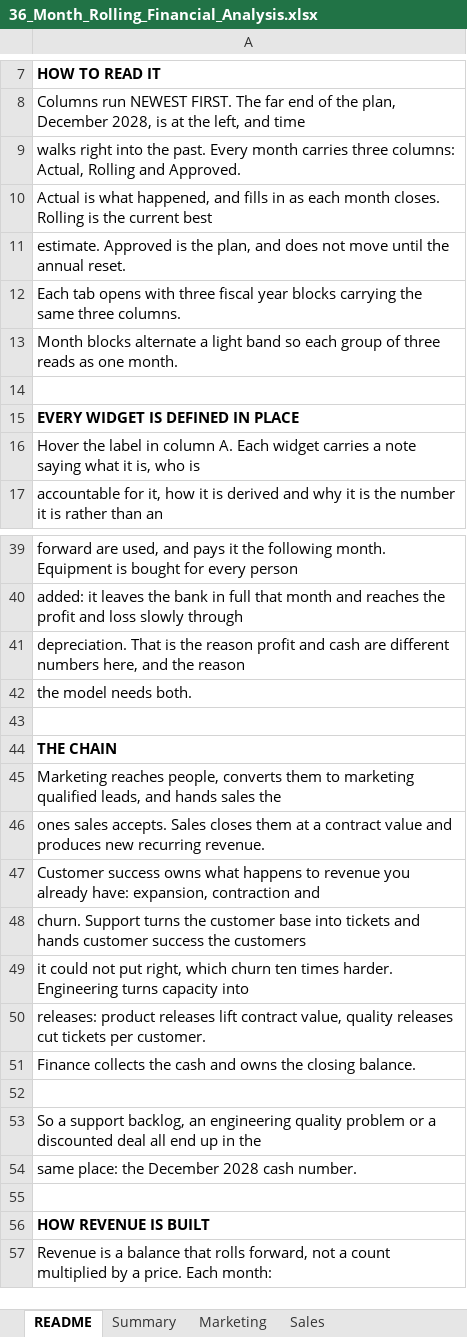
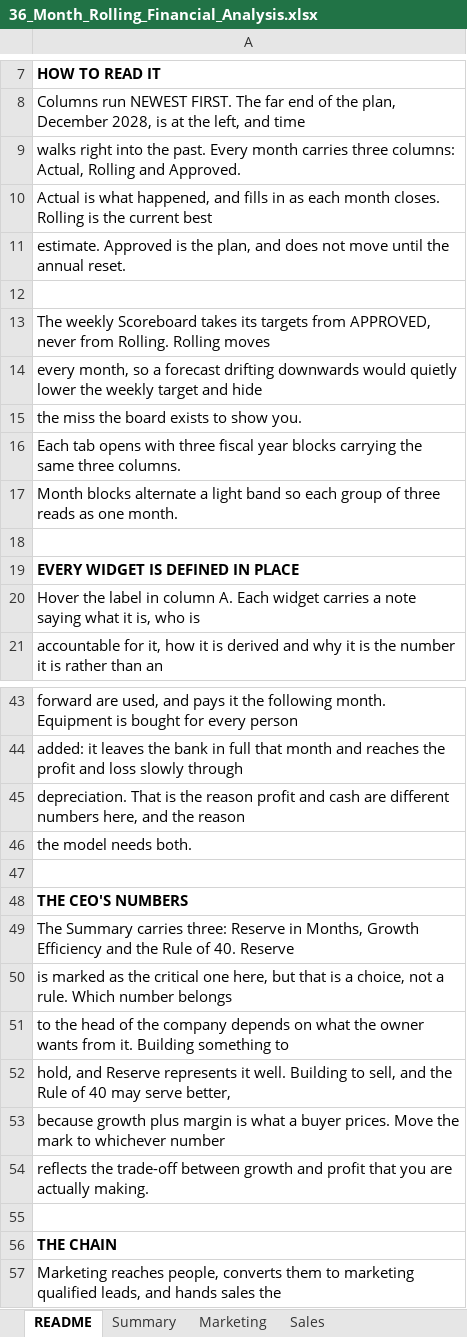
Before and after one commit to ByronDarlison/darlison-downloads, an Excel workbook: 36_Month_Rolling_Financial_Analysis.xlsx, sheet README, drawn as a sheet; only a part is shown, gaps mark what is left out; the shorter side is filled out with more unchanged rows; values as stored, in another font and other column widths than the file's, no borders; the diff names each change by its address in the sheet, - before the commit and + after, or states it on an @@ line.

```diff
--- a/36_Month_Rolling_Financial_Analysis.xlsx (sheet README)
+++ b/36_Month_Rolling_Financial_Analysis.xlsx (sheet README)
+row 12: (empty)
+row 13: The weekly Scoreboard takes its targets from APPROVED, never from Rolling. Rolling moves
+row 14: every month, so a forecast drifting downwards would quietly lower the weekly target and hide
+row 15: the miss the board exists to show you.
+row 47: (empty)
+row 48: THE CEO'S NUMBERS
+row 49: The Summary carries three: Reserve in Months, Growth Efficiency and the Rule of 40. Reserve
+row 50: is marked as the critical one here, but that is a choice, not a rule. Which number belongs
+row 51: to the head of the company depends on what the owner wants from it. Building something to
+row 52: hold, and Reserve represents it well. Building to sell, and the Rule of 40 may serve better,
+row 53: because growth plus margin is what a buyer prices. Move the mark to whichever number
+row 54: reflects the trade-off between growth and profit that you are actually making.
```
